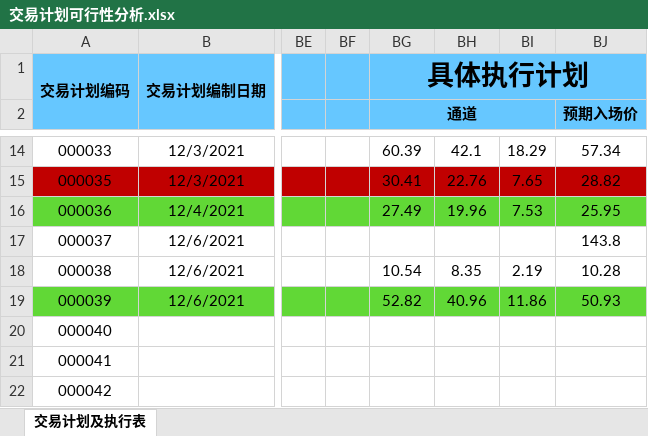
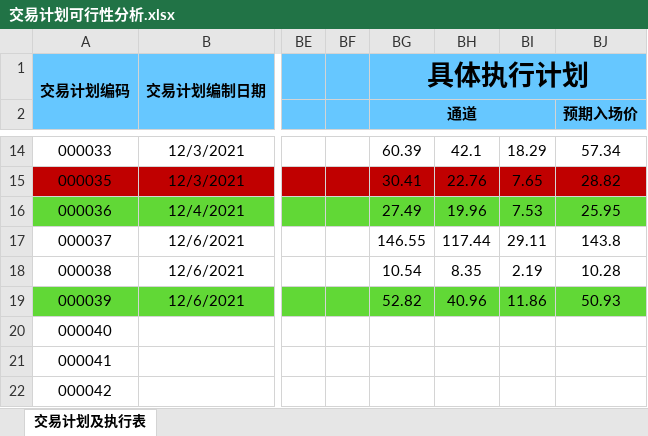
Before and after one commit to leaves-27/life, an Excel workbook: 我的创作/股票/技术投资/SEAP交易系统/交易计划可行性分析.xlsx, sheet 交易计划及执行表, drawn as a sheet; only a part is shown, gaps mark what is left out; values as stored, in another font and other column widths than the file's, no borders; the diff names each change by its address in the sheet, - before the commit and + after, or states it on an @@ line.

```diff
--- a/我的创作/股票/技术投资/SEAP交易系统/交易计划可行性分析.xlsx (sheet 交易计划及执行表)
+++ b/我的创作/股票/技术投资/SEAP交易系统/交易计划可行性分析.xlsx (sheet 交易计划及执行表)
-BG17 (通道): (empty)
+BG17 (通道): 146.55
-BH17: (empty)
+BH17: 117.44
-BI17: (empty)
+BI17: 29.11
```
Also changed, not shown: 我的创作/股票/技术投资/SEAP交易系统/交易运行状态/双星新材.xlsx, 我的创作/股票/技术投资/SEAP交易系统/交易运行状态/同仁堂.xlsx, 3 other files.
